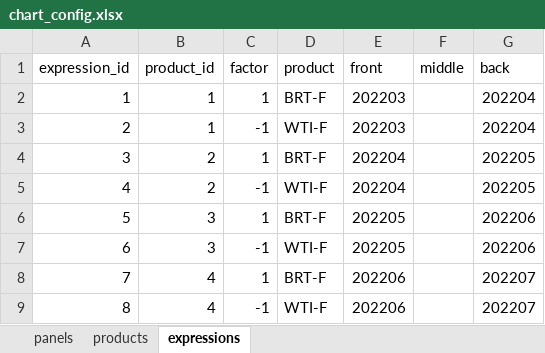
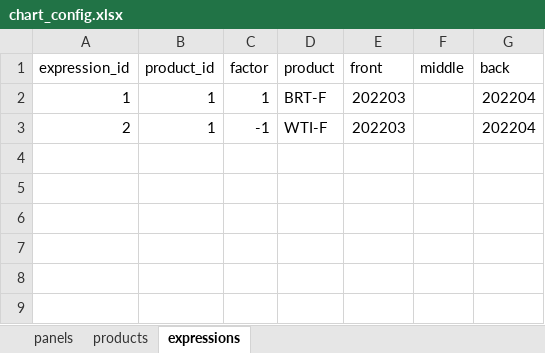
Before and after one commit to pnorton-hartreepartners/sandbox, an Excel workbook: chart_config.xlsx, sheet expressions, drawn as a sheet; values as stored, in another font and other column widths than the file's, no borders; the diff names each change by its address in the sheet, - before the commit and + after, or states it on an @@ line.

```diff
--- a/chart_config.xlsx (sheet expressions)
+++ b/chart_config.xlsx (sheet expressions)
-row 4: 3 | 2 | 1 | BRT-F | 202204 |  | 202205
-row 5: 4 | 2 | -1 | WTI-F | 202204 |  | 202205
-row 6: 5 | 3 | 1 | BRT-F | 202205 |  | 202206
-row 7: 6 | 3 | -1 | WTI-F | 202205 |  | 202206
-row 8: 7 | 4 | 1 | BRT-F | 202206 |  | 202207
-row 9: 8 | 4 | -1 | WTI-F | 202206 |  | 202207
```
Also changed, not shown: sheet products, sheet panels, 5 other files.
